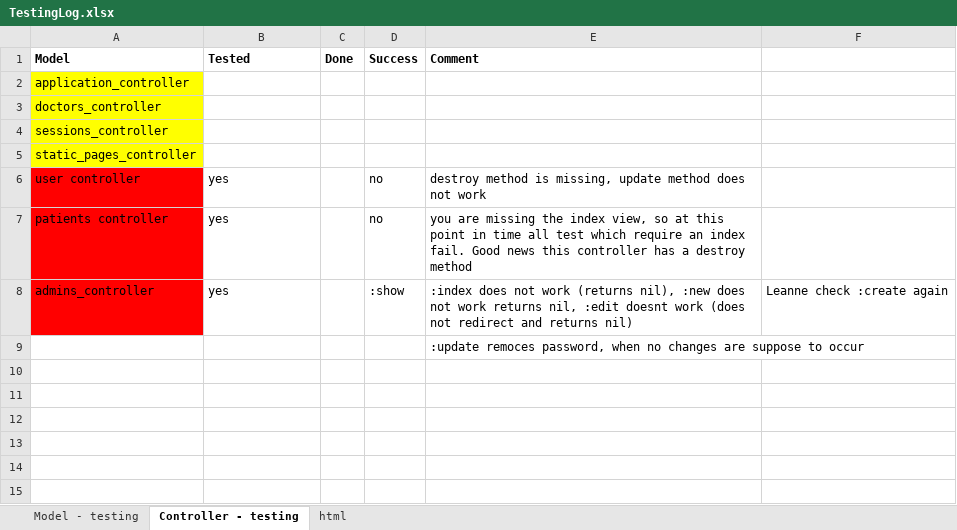
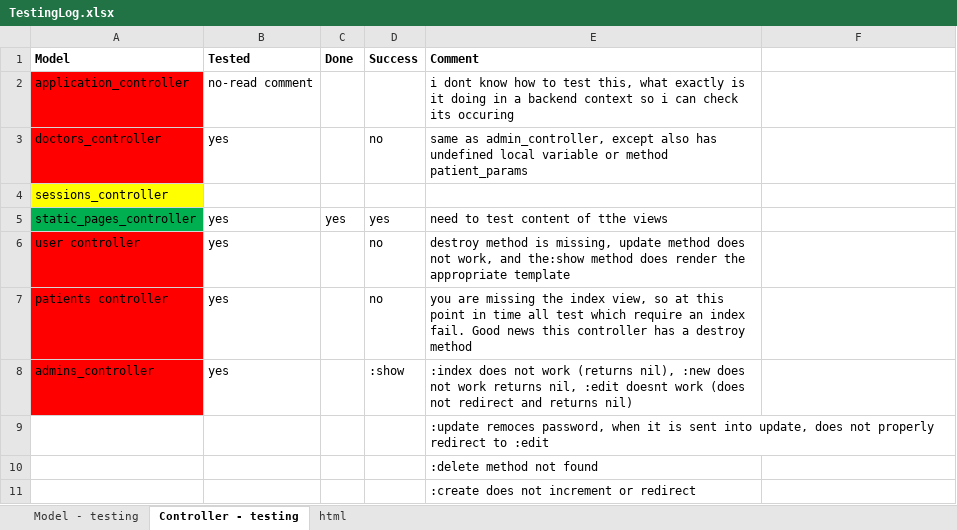
Before and after one commit to hellknight3/sample_app, an Excel workbook: TestingLog.xlsx, sheet Controller - testing, drawn as a sheet; values as stored, in another font and other column widths than the file's, no borders; the diff names each change by its address in the sheet, - before the commit and + after, or states it on an @@ line.

Commit message:
user, admin, doc and static ctl testing, static passed everything other need to be revised

```diff
--- a/TestingLog.xlsx (sheet Controller - testing)
+++ b/TestingLog.xlsx (sheet Controller - testing)
-A2:A3 fill: #FFFF00
+A2:A3 fill: #FF0000
-B2 (Tested): (empty)
+B2 (Tested): no-read comment
-E2 (Comment): (empty)
+E2 (Comment): i dont know how to test this, what exactly is it doing in a backend context so i can check its occuring
-B3 (Tested): (empty)
+B3 (Tested): yes
-D3 (Success): (empty)
+D3 (Success): no
-E3 (Comment): (empty)
+E3 (Comment): same as admin_controller, except also has undefined local variable or method patient_params
-A5 fill: #FFFF00
+A5 fill: #00B050
-B5 (Tested): (empty)
+B5 (Tested): yes
-C5 (Done): (empty)
+C5 (Done): yes
-D5 (Success): (empty)
+D5 (Success): yes
-E5 (Comment): (empty)
+E5 (Comment): need to test content of tthe views
-E6 (Comment): …does not work
+E6 (Comment): …does not work, and the:show method does render the appropriate template
-F8: Leanne check :create again
+F8: (empty)
-E9 (Comment): …password, when no changes are suppose to occur
+E9 (Comment): …password, when it is sent into update, does not properly redirect to :edit
+row 10:  |  |  |  | :delete method not found
+row 11:  |  |  |  | :create does not increment or redirect
```
Also changed, not shown: 6 other files.
